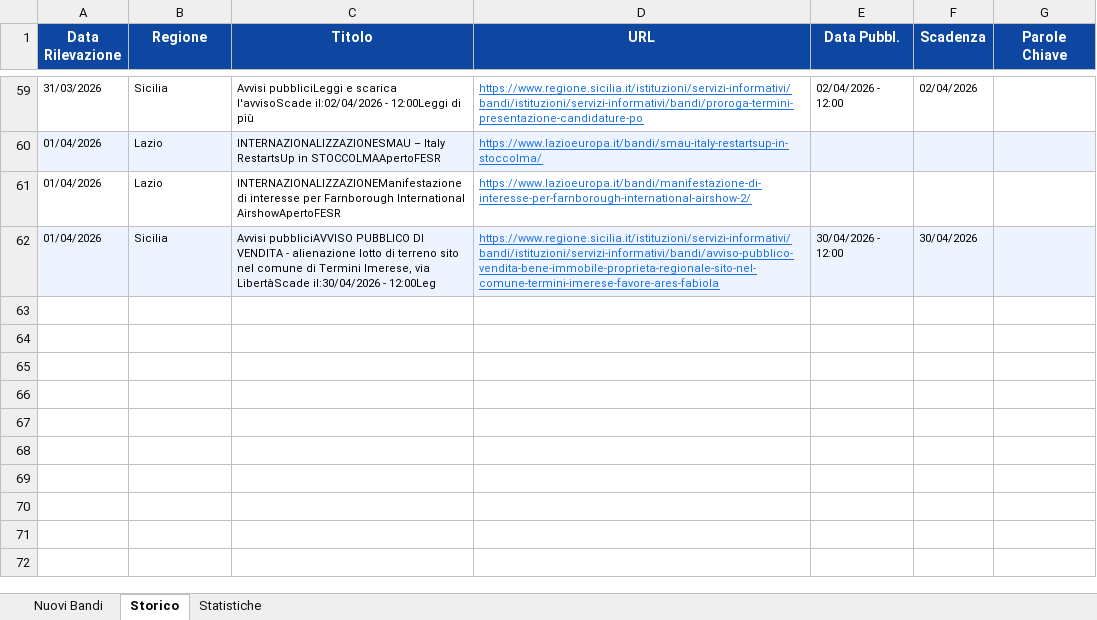
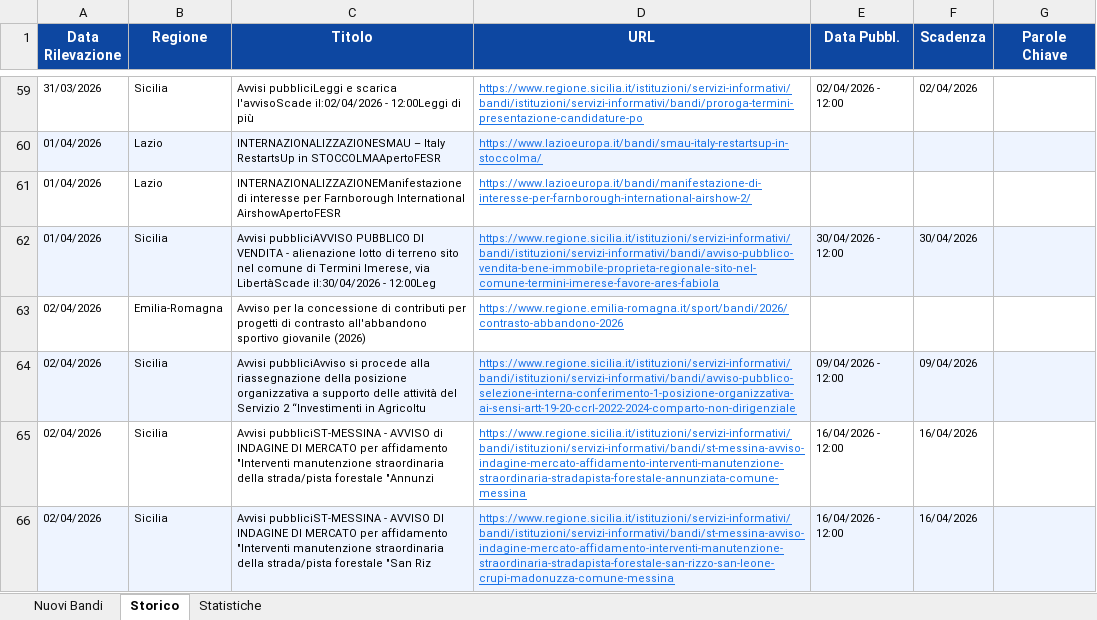
Before and after one commit to cdalvise/bandi-monitor, an Excel workbook: data/bandi_export.xlsx, sheet Storico, drawn as a sheet; only a part is shown, gaps mark what is left out; values as stored, in another font and other column widths than the file's, no borders; the diff names each change by its address in the sheet, - before the commit and + after, or states it on an @@ line.

```diff
--- a/data/bandi_export.xlsx (sheet Storico)
+++ b/data/bandi_export.xlsx (sheet Storico)
+row 63: 02/04/2026 | Emilia-Romagna | Avviso per la concessione di contributi per progetti di contrasto all'abbandono sportivo giovanile (2026) | https://www.regione.emilia-romagna.it/sport/bandi/2026/contrasto-abbandono-2026
+row 64: 02/04/2026 | Sicilia | Avvisi pubbliciAvviso si procede alla riassegnazione della posizione organizzativa a supporto delle attività del Servizio 2 “Investimenti in Agricoltu | https://www.regione.sicilia.it/istituzioni/servizi-informativi/bandi/istituzioni/servizi-informativi/bandi/avviso-pubblico-selezione-interna-conferimento-1-posizione-organizzativa-ai-sensi-artt-19-20-ccrl-2022-2024-comparto-non-dirigenziale | 09/04/2026 - 12:00 | 09/04/2026
+row 65: 02/04/2026 | Sicilia | Avvisi pubbliciST-MESSINA - AVVISO di INDAGINE DI MERCATO per affidamento "Interventi manutenzione straordinaria della strada/pista forestale "Annunzi | https://www.regione.sicilia.it/istituzioni/servizi-informativi/bandi/istituzioni/servizi-informativi/bandi/st-messina-avviso-indagine-mercato-affidamento-interventi-manutenzione-straordinaria-stradapista-forestale-annunziata-comune-messina | 16/04/2026 - 12:00 | 16/04/2026
+row 66: 02/04/2026 | Sicilia | Avvisi pubbliciST-MESSINA - AVVISO DI INDAGINE DI MERCATO per affidamento "Interventi manutenzione straordinaria della strada/pista forestale "San Riz | https://www.regione.sicilia.it/istituzioni/servizi-informativi/bandi/istituzioni/servizi-informativi/bandi/st-messina-avviso-indagine-mercato-affidamento-interventi-manutenzione-straordinaria-stradapista-forestale-san-rizzo-san-leone-crupi-madonuzza-comune-messina | 16/04/2026 - 12:00 | 16/04/2026
```
Also changed, not shown: sheet Nuovi Bandi, sheet Statistiche, 1 other file.
